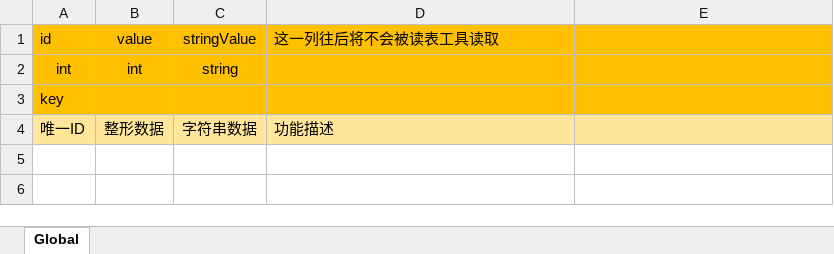
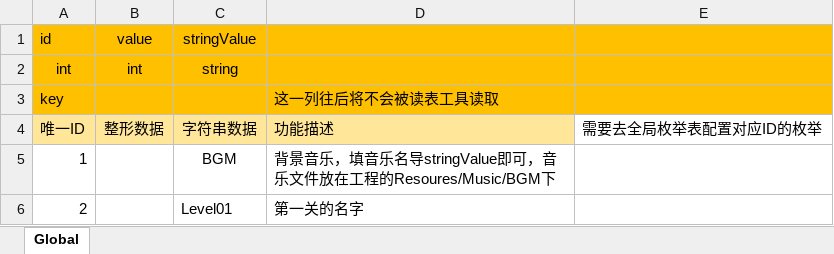
Before and after one commit to Andyio01/CIGA2024_Gamejam, an Excel workbook: Assets/ArtRes/Excel/全局配置表.xlsx, sheet Global, drawn as a sheet; values as stored, in another font and other column widths than the file's, no borders; the diff names each change by its address in the sheet, - before the commit and + after, or states it on an @@ line.

```diff
--- a/Assets/ArtRes/Excel/全局配置表.xlsx (sheet Global)
+++ b/Assets/ArtRes/Excel/全局配置表.xlsx (sheet Global)
-D1: 这一列往后将不会被读表工具读取
+D1: (empty)
-D3: (empty)
+D3: 这一列往后将不会被读表工具读取
-E4: (empty)
+E4: 需要去全局枚举表配置对应ID的枚举
-E4 fill: #FFE699
+E4 fill: none
+row 5: 1 |  | BGM | 背景音乐，填音乐名导stringValue即可，音乐文件放在工程的Resoures/Music/BGM下
+row 6: 2 |  | Level01 | 第一关的名字
```
Also changed, not shown: Assets/ArtRes/Excel/Enum/枚举表实例.xlsx, 34 other files.
